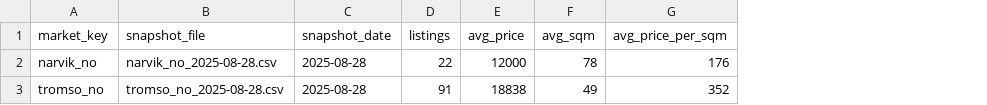
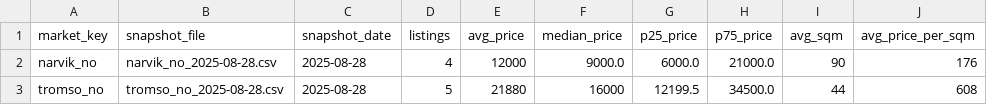
Before and after one commit to PonderosaNO/rental-stats-, a CSV file: data/summaries/markets_summary.csv, drawn as a sheet; addresses are those after the commit; the diff names each change by its address in the sheet, - before the commit and + after, or states it on an @@ line.

```diff
--- a/data/summaries/markets_summary.csv
+++ b/data/summaries/markets_summary.csv
+column F (median_price), rows 2-3: 9000.0 | 16000
+column G (p25_price), rows 2-3: 6000.0 | 12199.5
+column H (p75_price), rows 2-3: 21000.0 | 34500.0
-D2 (listings): 22
+D2 (listings): 4
-I2 (avg_sqm): 78
+I2 (avg_sqm): 90
-D3 (listings): 91
+D3 (listings): 5
-E3 (avg_price): 18838
+E3 (avg_price): 21880
-I3 (avg_sqm): 49
+I3 (avg_sqm): 44
-J3 (avg_price_per_sqm): 352
+J3 (avg_price_per_sqm): 608
```
Also changed, not shown: 2 other files.
